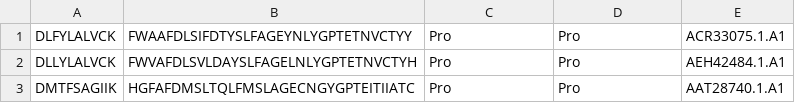
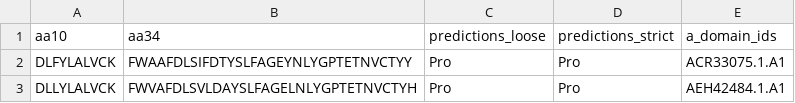
Before and after one commit to gurevichlab/nerpa, a TSV file: data/signatures.tsv, drawn as a sheet; only a part is shown; the shorter side is filled out with more unchanged rows; the diff names each change by its address in the sheet, - before the commit and + after, or states it on an @@ line.

```diff
--- a/data/signatures.tsv
+++ b/data/signatures.tsv
+row 1: aa10 | aa34 | predictions_loose | predictions_strict | a_domain_ids
```
Also changed, not shown: 13 other files.
